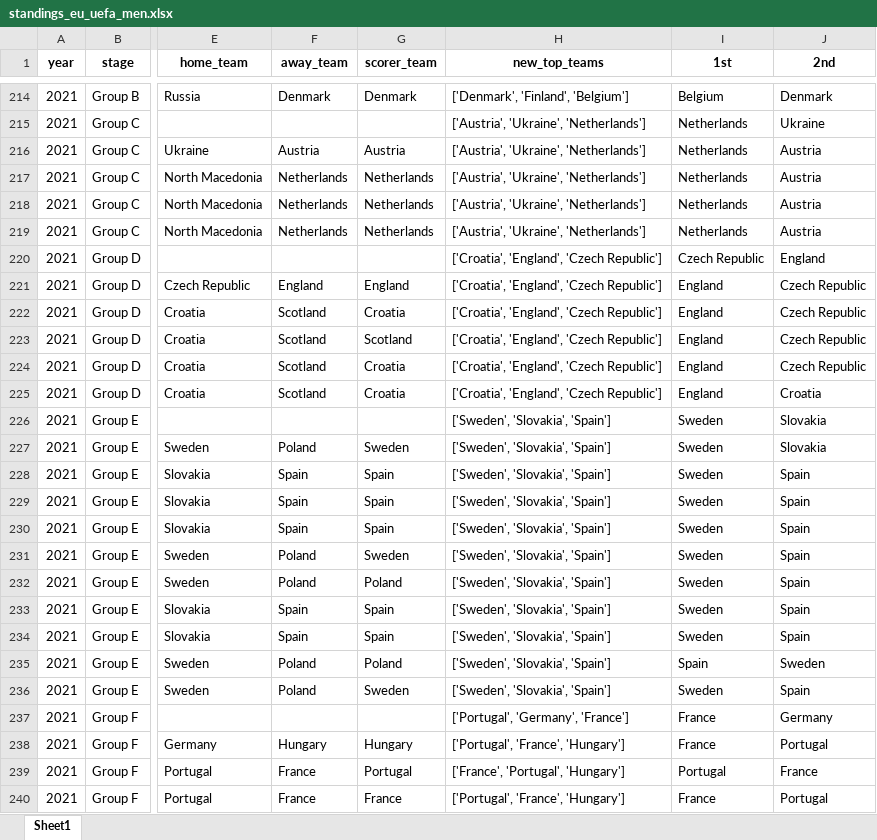
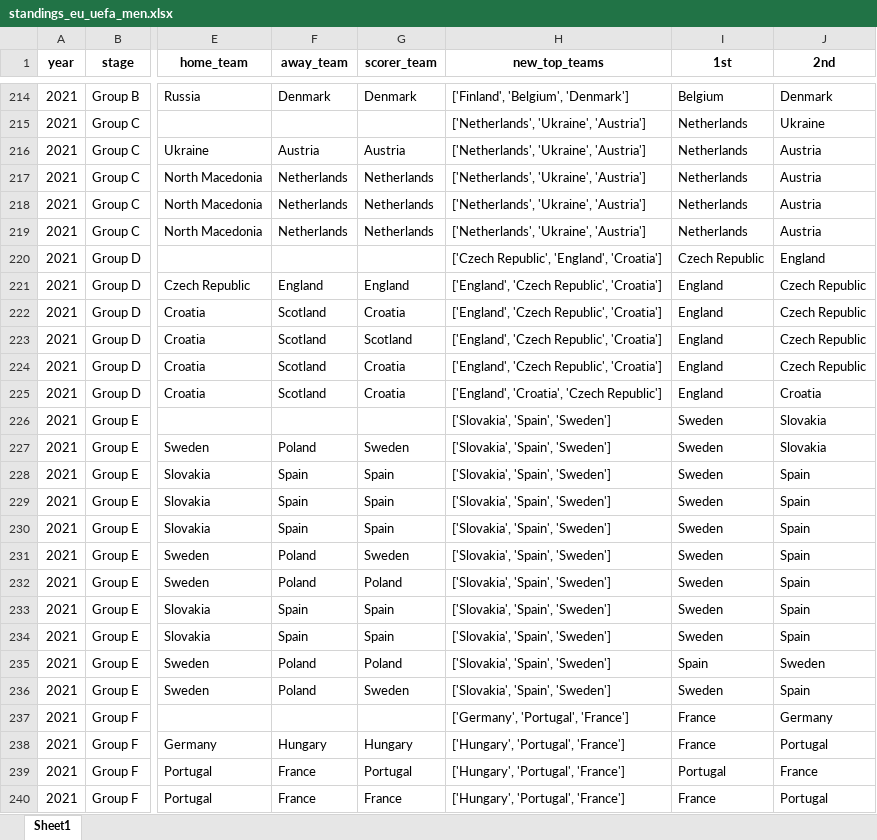
Before and after one commit to AEGDDI/tiebreak_wc, an Excel workbook: data/out/wiki/men/uefa/eu/standings_eu_uefa_men.xlsx, sheet Sheet1, drawn as a sheet; only a part is shown, gaps mark what is left out; values as stored, in another font and other column widths than the file's, no borders; the diff covers the shown part only; the diff names each change by its address in the sheet, - before the commit and + after, or states it on an @@ line.

```diff
--- a/data/out/wiki/men/uefa/eu/standings_eu_uefa_men.xlsx (sheet Sheet1)
+++ b/data/out/wiki/men/uefa/eu/standings_eu_uefa_men.xlsx (sheet Sheet1)
-H214 (new_top_teams): ['Denmark', 'Finland', 'Belgium']
+H214 (new_top_teams): ['Finland', 'Belgium', 'Denmark']
-H215:H219 (new_top_teams): ['Austria', 'Ukraine', 'Netherlands']
+H215:H219 (new_top_teams): ['Netherlands', 'Ukraine', 'Austria']
-H220 (new_top_teams): ['Croatia', 'England', 'Czech Republic']
+H220 (new_top_teams): ['Czech Republic', 'England', 'Croatia']
-H221:H224 (new_top_teams): ['Croatia', 'England', 'Czech Republic']
+H221:H224 (new_top_teams): ['England', 'Czech Republic', 'Croatia']
-H225 (new_top_teams): ['Croatia', 'England', 'Czech Republic']
+H225 (new_top_teams): ['England', 'Croatia', 'Czech Republic']
-H226:H236 (new_top_teams): ['Sweden', 'Slovakia', 'Spain']
+H226:H236 (new_top_teams): ['Slovakia', 'Spain', 'Sweden']
-H237 (new_top_teams): ['Portugal', 'Germany', 'France']
+H237 (new_top_teams): ['Germany', 'Portugal', 'France']
-H238 (new_top_teams): ['Portugal', 'France', 'Hungary']
+H238 (new_top_teams): ['Hungary', 'Portugal', 'France']
-H239 (new_top_teams): ['France', 'Portugal', 'Hungary']
+H239 (new_top_teams): ['Hungary', 'Portugal', 'France']
-H240 (new_top_teams): ['Portugal', 'France', 'Hungary']
+H240 (new_top_teams): ['Hungary', 'Portugal', 'France']
```
Also changed, not shown: 131 edited cells elsewhere in this sheet, data/out/wiki/men/uefa/eu/active_suspense_eu.xlsx, data/out/wiki/men/uefa/eu/active_suspense_results_eu.xlsx, 4 other files.
